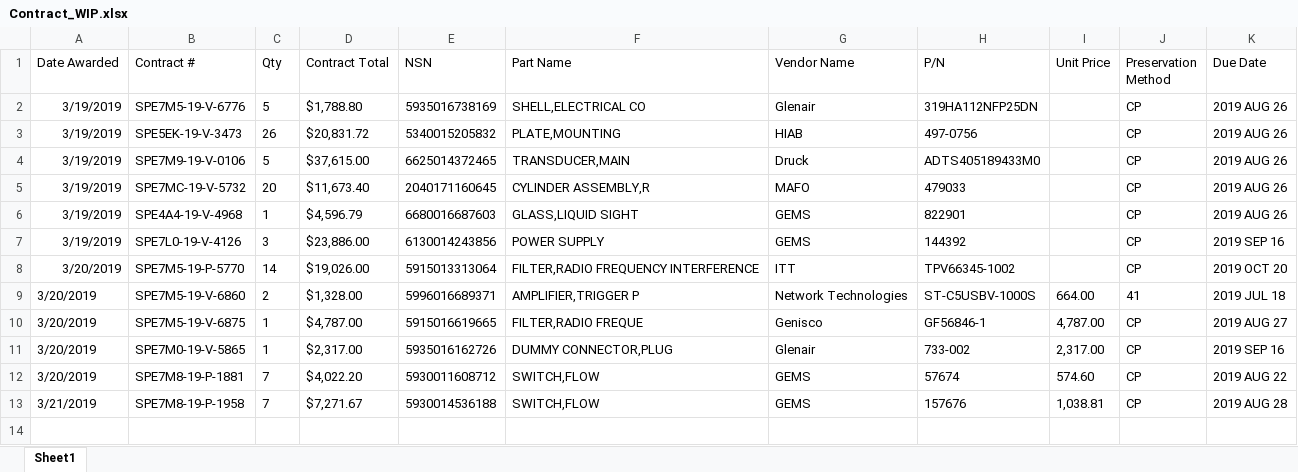
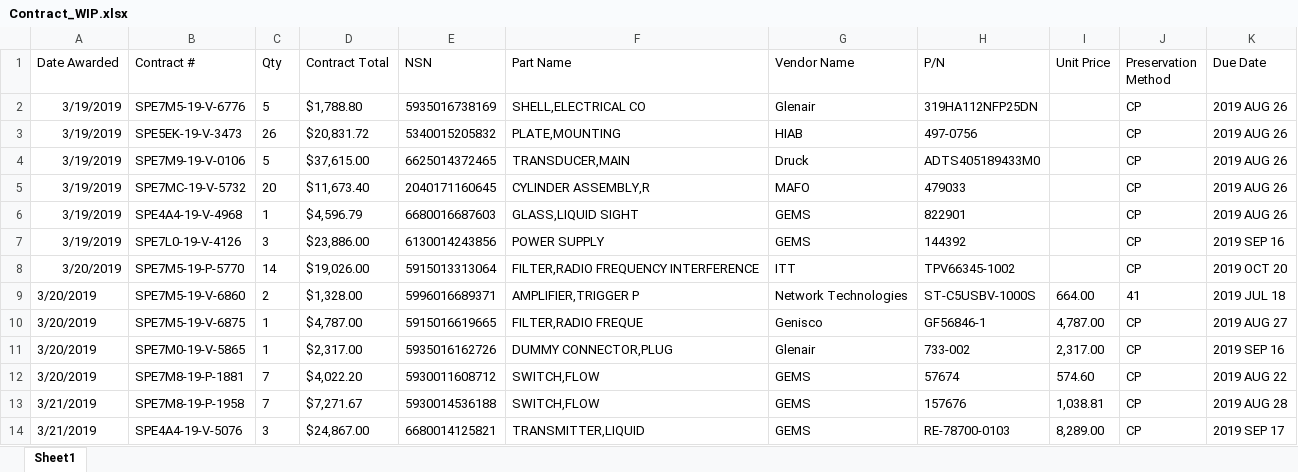
Before and after one commit to KaySea0/WestSim, an Excel workbook: Contract_WIP.xlsx, sheet Sheet1, drawn as a sheet; values as stored, in another font and other column widths than the file's, no borders; the diff names each change by its address in the sheet, - before the commit and + after, or states it on an @@ line.

```diff
--- a/Contract_WIP.xlsx (sheet Sheet1)
+++ b/Contract_WIP.xlsx (sheet Sheet1)
+row 14: 3/21/2019 | SPE4A4-19-V-5076 | 3 | $24,867.00 | 6680014125821 | TRANSMITTER,LIQUID | GEMS | RE-78700-0103 | 8,289.00 | CP | 2019 SEP 17
```
Also changed, not shown: CageCodelist.xlsx, 1 other file.
